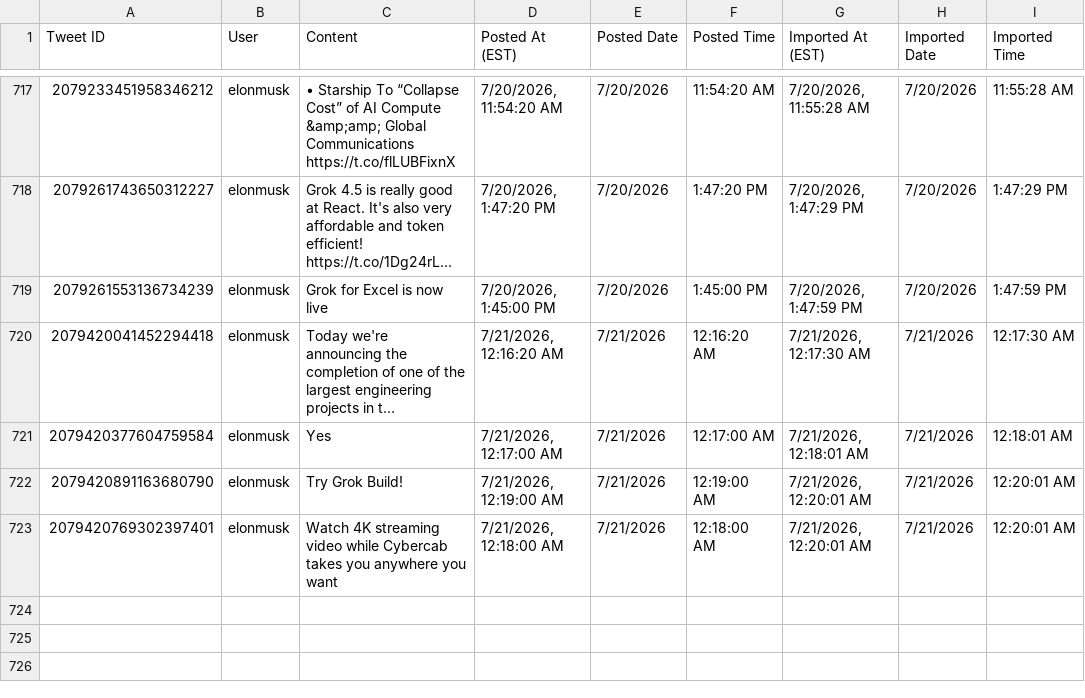
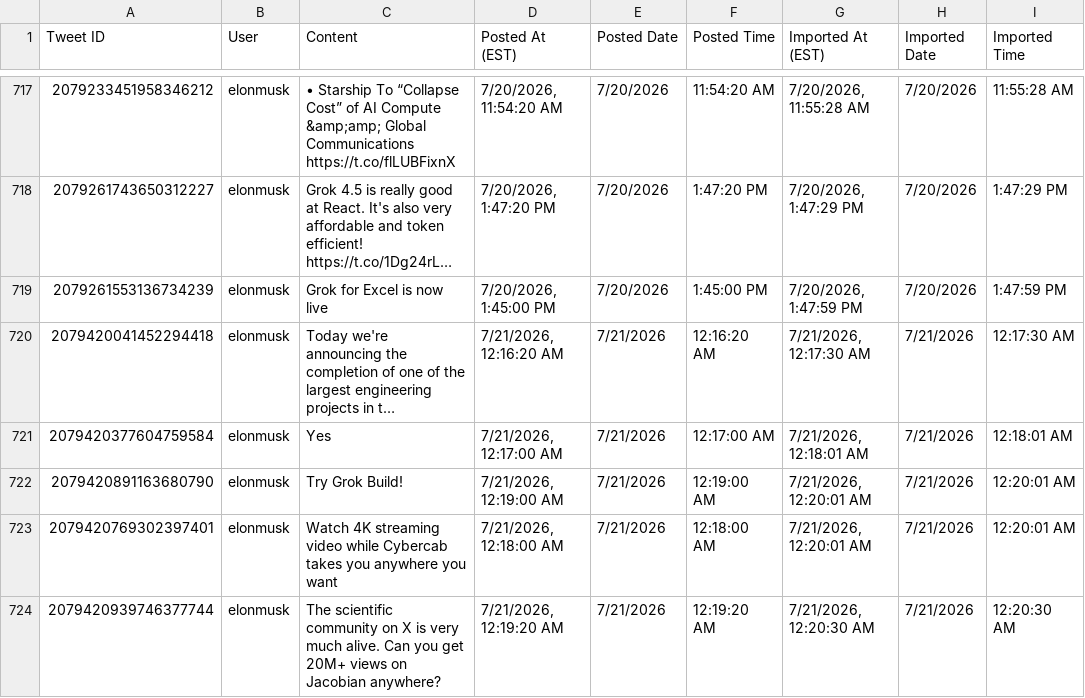
Before and after one commit to chubakalai/elp, a CSV file: data/combined_tweets.csv, drawn as a sheet; only a part is shown, gaps mark what is left out; long unchanged cells end in …; the diff names each change by its address in the sheet, - before the commit and + after, or states it on an @@ line.

Commit message:
elc8 (muskmeter.live): +1 post(s)

```diff
--- a/data/combined_tweets.csv
+++ b/data/combined_tweets.csv
+row 724: 2079420939746377744 | elonmusk | The scientific community on X is very much alive. Can you get 20M+ views on Jacobian anywhere? | 7/21/2026, 12:19:20 AM | 7/21/2026 | 12:19:20 AM | 7/21/2026, 12:20:30 AM | 7/21/2026 | 12:20:30 AM
```
